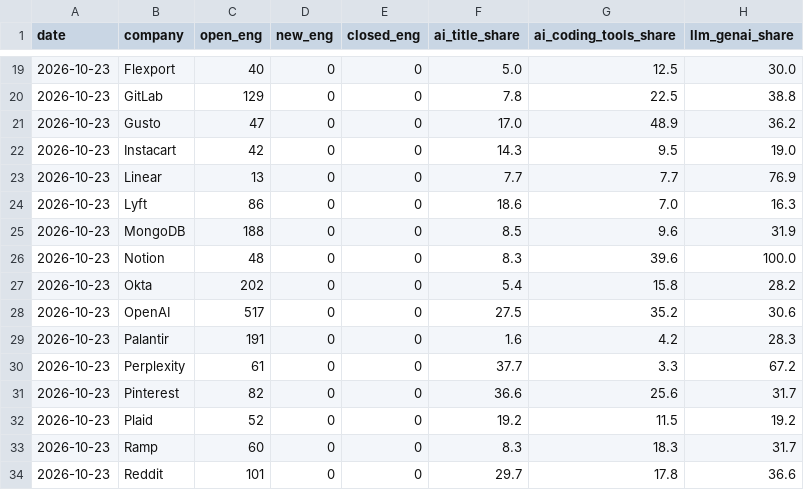
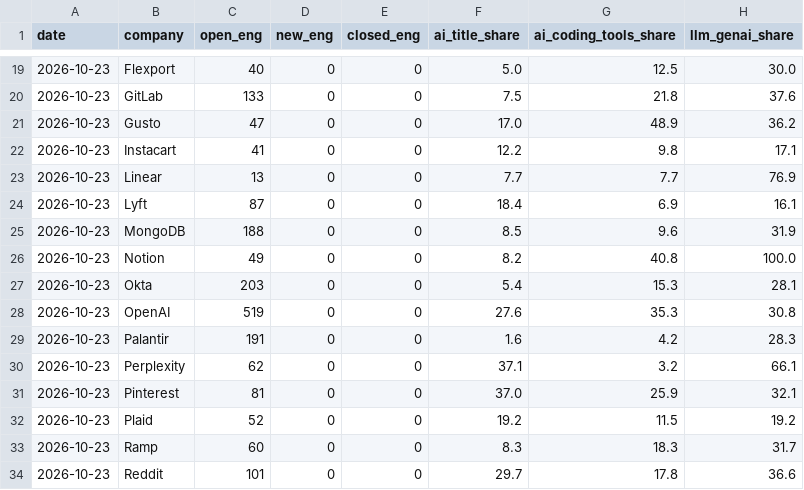
Before and after one commit to Xenzoro/sweAiTracker, a CSV file: data/boards/company_summary.csv, drawn as a sheet; only a part is shown, gaps mark what is left out; the diff covers the shown part only.

```diff
--- a/data/boards/company_summary.csv
+++ b/data/boards/company_summary.csv
@@ -19,14 +19,14 @@ date,company,open_eng,new_eng,closed_eng,ai_title_share,ai_coding_tools_share,ll
 2026-10-23,Flexport,40,0,0,5.0,12.5,30.0
-2026-10-23,GitLab,129,0,0,7.8,22.5,38.8
+2026-10-23,GitLab,133,0,0,7.5,21.8,37.6
 2026-10-23,Gusto,47,0,0,17.0,48.9,36.2
-2026-10-23,Instacart,42,0,0,14.3,9.5,19.0
+2026-10-23,Instacart,41,0,0,12.2,9.8,17.1
 2026-10-23,Linear,13,0,0,7.7,7.7,76.9
-2026-10-23,Lyft,86,0,0,18.6,7.0,16.3
+2026-10-23,Lyft,87,0,0,18.4,6.9,16.1
 2026-10-23,MongoDB,188,0,0,8.5,9.6,31.9
-2026-10-23,Notion,48,0,0,8.3,39.6,100.0
-2026-10-23,Okta,202,0,0,5.4,15.8,28.2
-2026-10-23,OpenAI,517,0,0,27.5,35.2,30.6
+2026-10-23,Notion,49,0,0,8.2,40.8,100.0
+2026-10-23,Okta,203,0,0,5.4,15.3,28.1
+2026-10-23,OpenAI,519,0,0,27.6,35.3,30.8
 2026-10-23,Palantir,191,0,0,1.6,4.2,28.3
-2026-10-23,Perplexity,61,0,0,37.7,3.3,67.2
-2026-10-23,Pinterest,82,0,0,36.6,25.6,31.7
+2026-10-23,Perplexity,62,0,0,37.1,3.2,66.1
+2026-10-23,Pinterest,81,0,0,37.0,25.9,32.1
 2026-10-23,Plaid,52,0,0,19.2,11.5,19.2
```
Also changed, not shown: 50 edited cells elsewhere in this file, data/boards/category_summary.csv, data/boards/daily_summary.csv, 5 other files.
